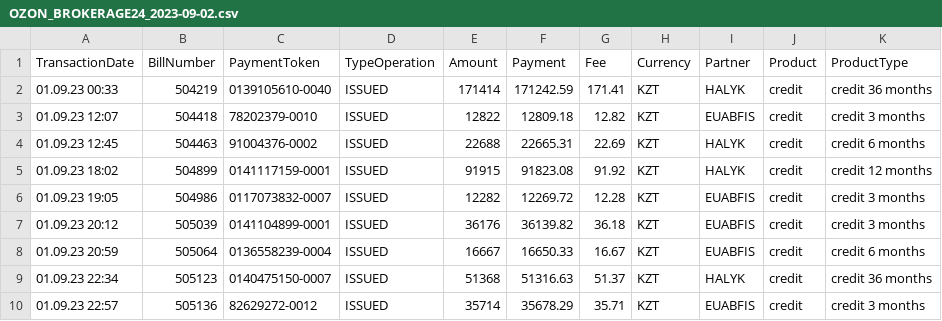
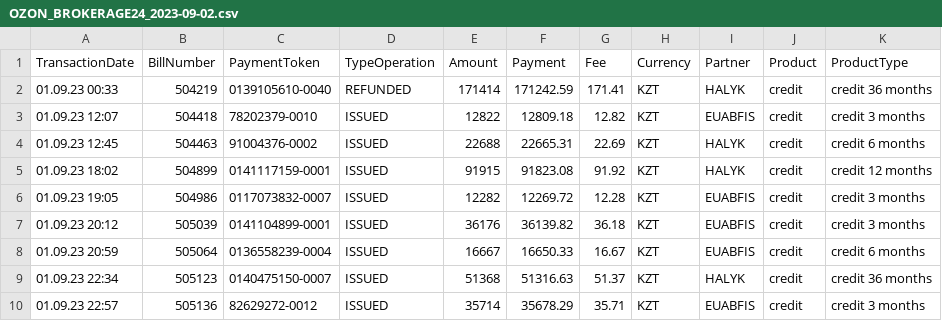
Before and after one commit to BakdauletBolat/test, a CSV file: OZON_BROKERAGE24_2023-09-02.csv, drawn as a sheet.

Commit message:
Update OZON_BROKERAGE24_2023-09-02.csv

```diff
--- a/OZON_BROKERAGE24_2023-09-02.csv
+++ b/OZON_BROKERAGE24_2023-09-02.csv
@@ -1,3 +1,3 @@
 TransactionDate,BillNumber,PaymentToken,TypeOperation,Amount,Payment,Fee,Currency,Partner,Product,ProductType
-01.09.23 00:33,504219,0139105610-0040,ISSUED,171414,171242.59,171.41,KZT,HALYK,credit,credit 36 months
+01.09.23 00:33,504219,0139105610-0040,REFUNDED,171414,171242.59,171.41,KZT,HALYK,credit,credit 36 months
 01.09.23 12:07,504418,78202379-0010,ISSUED,12822,12809.18,12.82,KZT,EUABFIS,credit,credit 3 months
```
